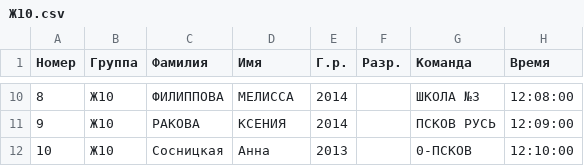
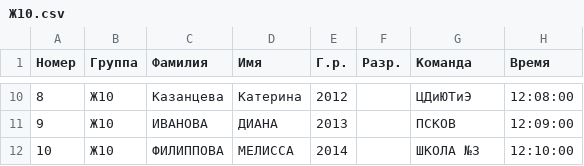
Before and after one commit to yaninalex2003/Sport-system, a CSV file: groups/Ж10.csv, drawn as a sheet; only a part is shown, gaps mark what is left out; the diff covers the shown part only.

```diff
--- a/groups/Ж10.csv
+++ b/groups/Ж10.csv
@@ -10,3 +10,3 @@
-8,Ж10,ФИЛИППОВА,МЕЛИССА,2014,,ШКОЛА №3,12:08:00
-9,Ж10,РАКОВА,КСЕНИЯ,2014,,ПСКОВ РУСЬ,12:09:00
-10,Ж10,Сосницкая,Анна,2013,,0-ПСКОВ,12:10:00
+8,Ж10,Казанцева,Катерина,2012,,ЦДиЮТиЭ,12:08:00
+9,Ж10,ИВАНОВА,ДИАНА,2013,,ПСКОВ,12:09:00
+10,Ж10,ФИЛИППОВА,МЕЛИССА,2014,,ШКОЛА №3,12:10:00
```
Also changed, not shown: 32 edited cells elsewhere in this file, groups/Ж12.csv, groups/Ж14.csv, 20 other files.
